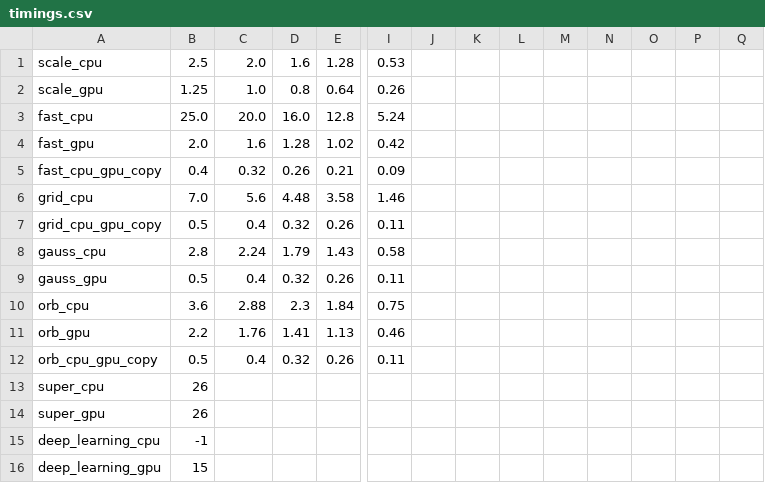
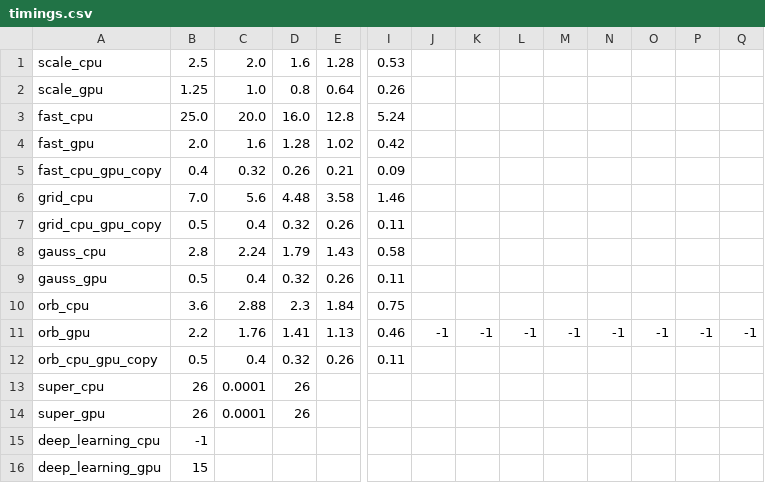
Before and after one commit to FrancescoL96/DAG-Scheduling-Simulator, a CSV file: timings.csv, drawn as a sheet; only a part is shown, gaps mark what is left out; the diff names each change by its address in the sheet, - before the commit and + after, or states it on an @@ line.

Commit message:
Various fixes, updated readme and timings
Fixed an issue with pipelining where some nodes would be delayed
Added the command line parameter for pipelining (updated the readme for usage)

```diff
--- a/timings.csv
+++ b/timings.csv
-J11: (empty)
+J11: -1
-K11: (empty)
+K11: -1
-L11: (empty)
+L11: -1
-M11: (empty)
+M11: -1
-N11: (empty)
+N11: -1
-O11: (empty)
+O11: -1
-P11: (empty)
+P11: -1
-Q11: (empty)
+Q11: -1
-C13:C14: (empty)
+C13:C14: 0.0001
-D13:D14: (empty)
+D13:D14: 26
```
Also changed, not shown: 2 other files.
